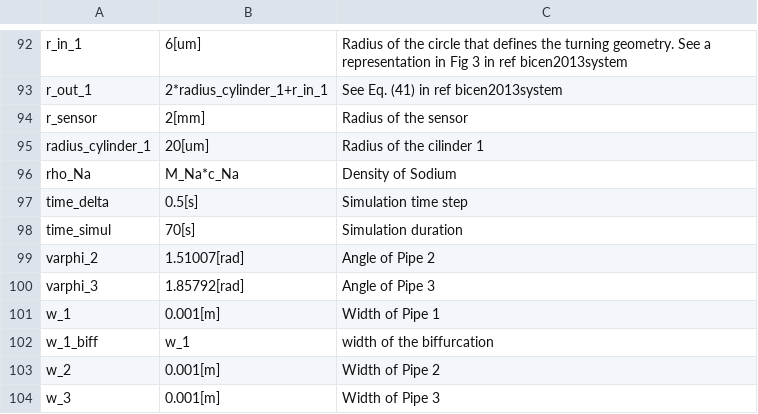
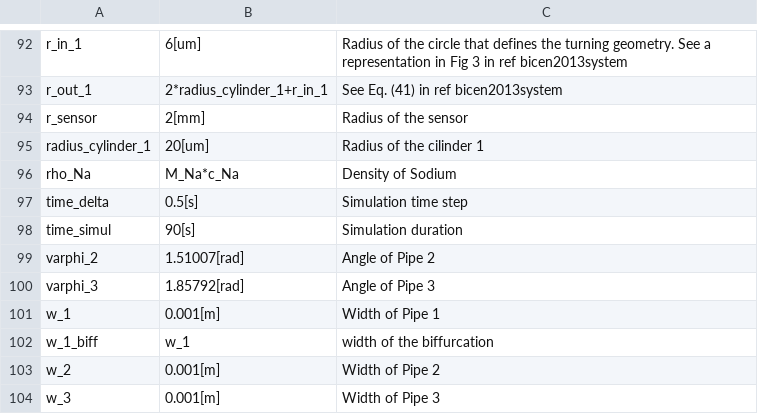
Before and after one commit to tkn-tub/NN_molecular_communications, a CSV file: Section_IV_BioComputing/COMSOL_Three_Pipes_height_50um/datasets/parameters_2D.csv, drawn as a sheet; only a part is shown, gaps mark what is left out; the diff covers the shown part only.

```diff
--- a/Section_IV_BioComputing/COMSOL_Three_Pipes_height_50um/datasets/parameters_2D.csv
+++ b/Section_IV_BioComputing/COMSOL_Three_Pipes_height_50um/datasets/parameters_2D.csv
@@ -97,3 +97,3 @@ rho_Na,M_Na*c_Na,Density of Sodium
 time_delta,0.5[s],Simulation time step
-time_simul,70[s],Simulation duration
+time_simul,90[s],Simulation duration
 varphi_2,1.51007[rad],Angle of Pipe 2
```
Also changed, not shown: 8 edited cells elsewhere in this file, Section_IV_BioComputing/COMSOL_Three_Pipes_height_50um/datasets/c_CNN_Phase_1.csv, Section_IV_BioComputing/COMSOL_Three_Pipes_height_50um/datasets/polygon_outer_Phase_1.csv, 17 other files.
